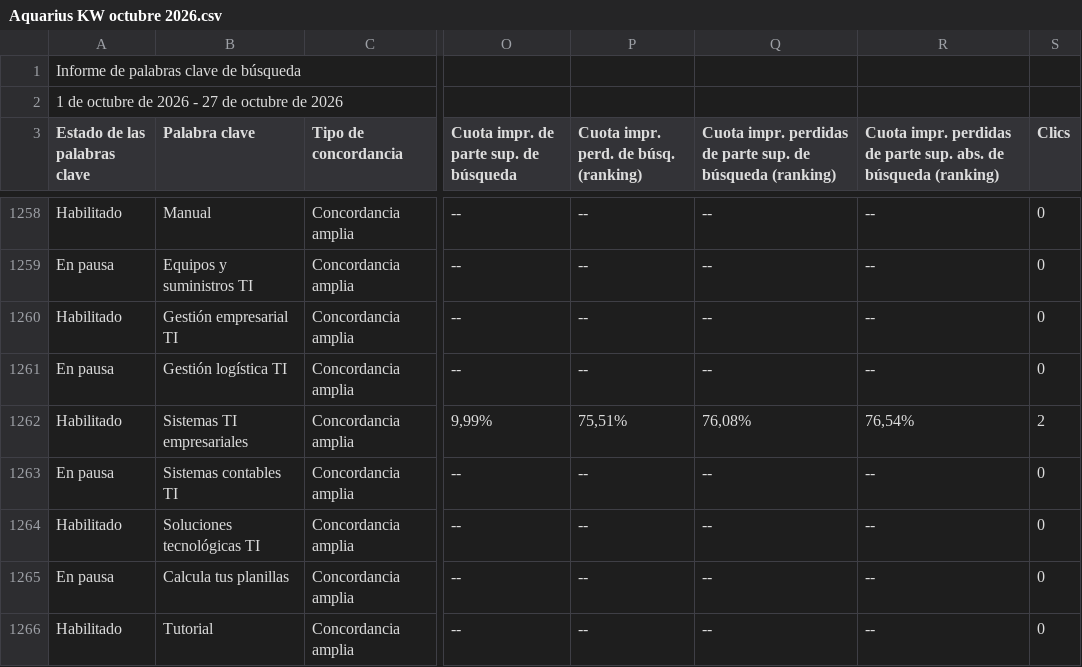
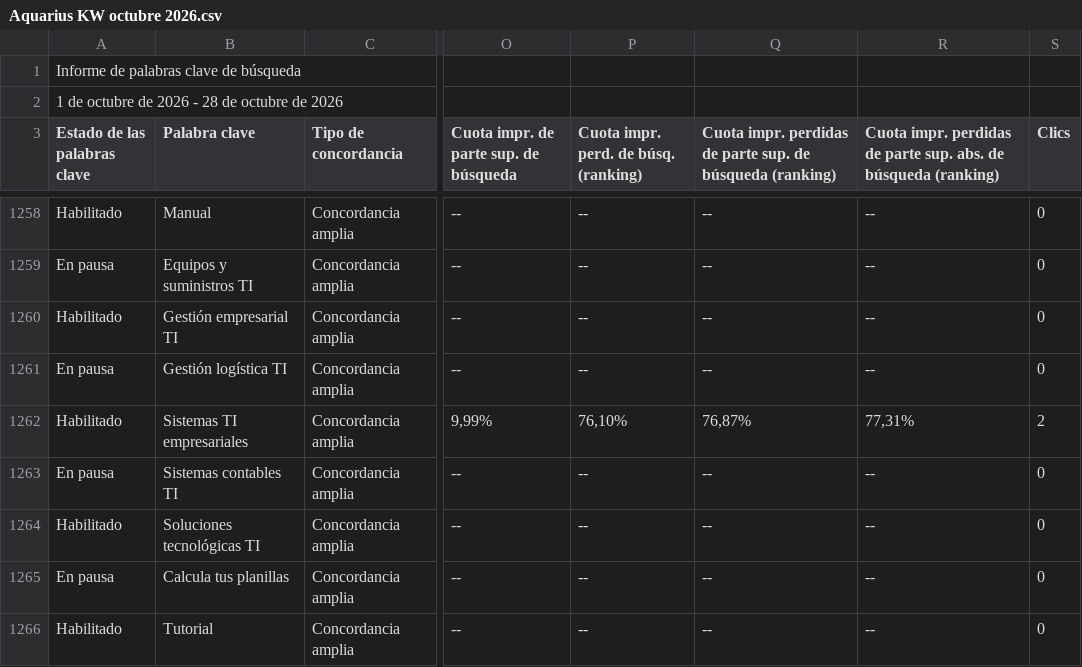
Before and after one commit to jorgeluis666/objetivos-Aquarius, a CSV file: data/csv-backups/keywords/Aquarius KW octubre 2026.csv, drawn as a sheet; only a part is shown, gaps mark what is left out; the diff covers the shown part only; the diff names each change by its address in the sheet, - before the commit and + after, or states it on an @@ line.

```diff
--- a/data/csv-backups/keywords/Aquarius KW octubre 2026.csv
+++ b/data/csv-backups/keywords/Aquarius KW octubre 2026.csv
-A2 (Estado de las palabras clave): 1 de octubre de 2026 - 27 de octubre de 2026
+A2 (Estado de las palabras clave): 1 de octubre de 2026 - 28 de octubre de 2026
-P1262: 75,51%
+P1262: 76,10%
-Q1262: 76,08%
+Q1262: 76,87%
-R1262: 76,54%
+R1262: 77,31%
```
Also changed, not shown: 127 edited cells elsewhere in this file, data/csv-backups/drive/Aquarius - Octubre 2026.csv, 5 other files.
